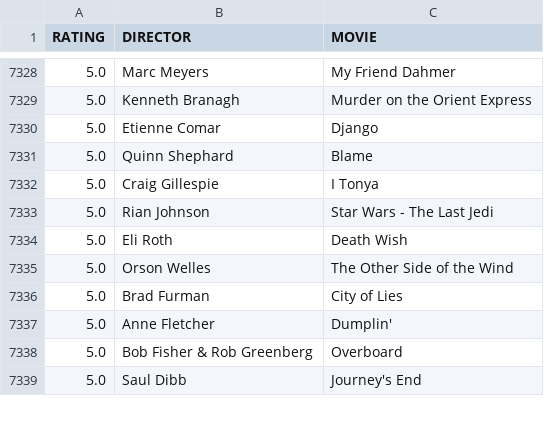
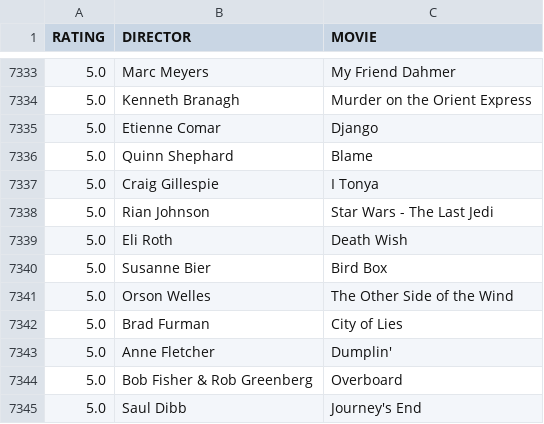
Before and after one commit to gammaray05/scarufficinema, a CSV file: list.csv, drawn as a sheet; only a part is shown, gaps mark what is left out; the diff covers the shown part only.

```diff
--- a/list.csv
+++ b/list.csv
@@ -7334,2 +7339,3 @@ RATING,DIRECTOR,MOVIE
 5.0, Eli Roth,Death Wish
+5.0, Susanne Bier,Bird Box
 5.0, Orson Welles,The Other Side of the Wind
```
Also changed, not shown: 8 added rows and 3 removed rows elsewhere in this file, 1 other file.
